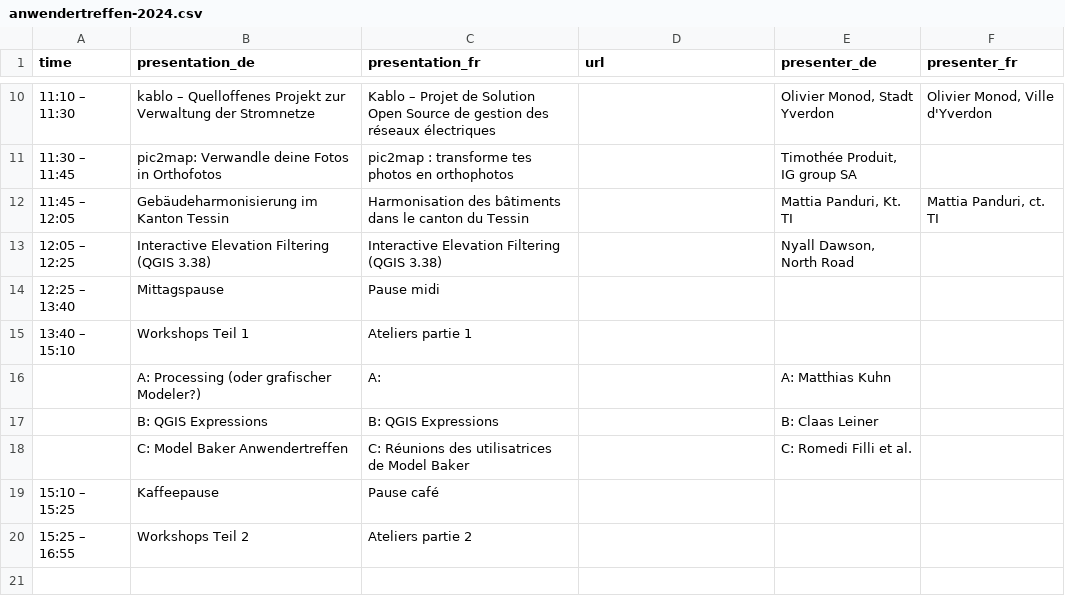
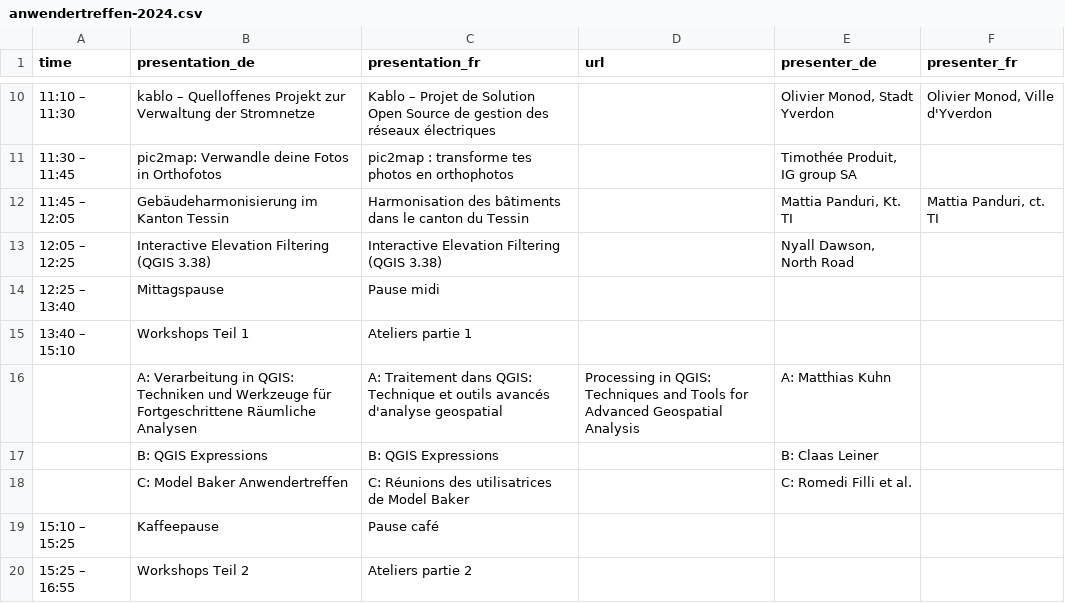
Before and after one commit to qgis-ch/qgis-ch-website, a CSV file: _data/anwendertreffen-2024.csv, drawn as a sheet; only a part is shown, gaps mark what is left out.

Commit message:
update workshop A title

```diff
--- a/_data/anwendertreffen-2024.csv
+++ b/_data/anwendertreffen-2024.csv
@@ -15,3 +15,3 @@ time,presentation_de,presentation_fr,url,presenter_de,presenter_fr
 13:40 – 15:10,Workshops Teil 1,Ateliers partie 1,,,
-,A: Processing (oder grafischer Modeler?) ,A:,,A: Matthias Kuhn,
+,A: Verarbeitung in QGIS: Techniken und Werkzeuge für Fortgeschrittene Räumliche Analysen,A: Traitement dans QGIS: Technique et outils avancés d'analyse geospatial,Processing in QGIS: Techniques and Tools for Advanced Geospatial Analysis,A: Matthias Kuhn,
 ,B: QGIS Expressions,B: QGIS Expressions,,B: Claas Leiner,
```
